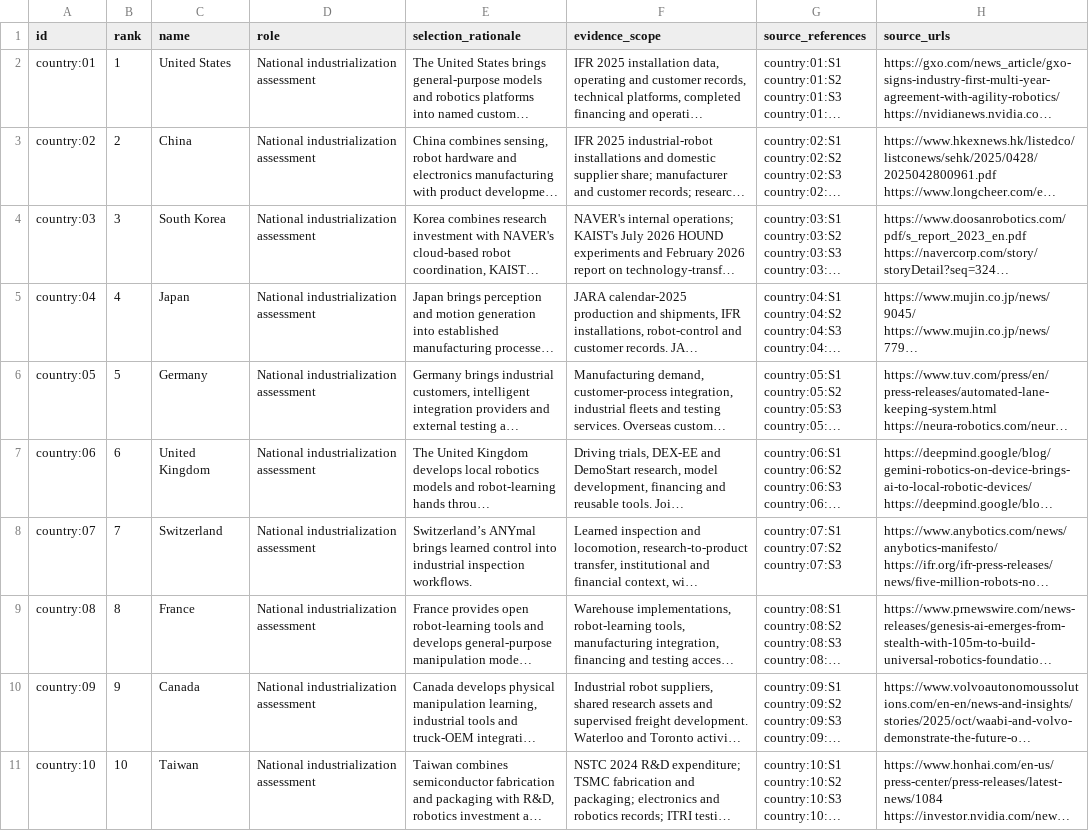
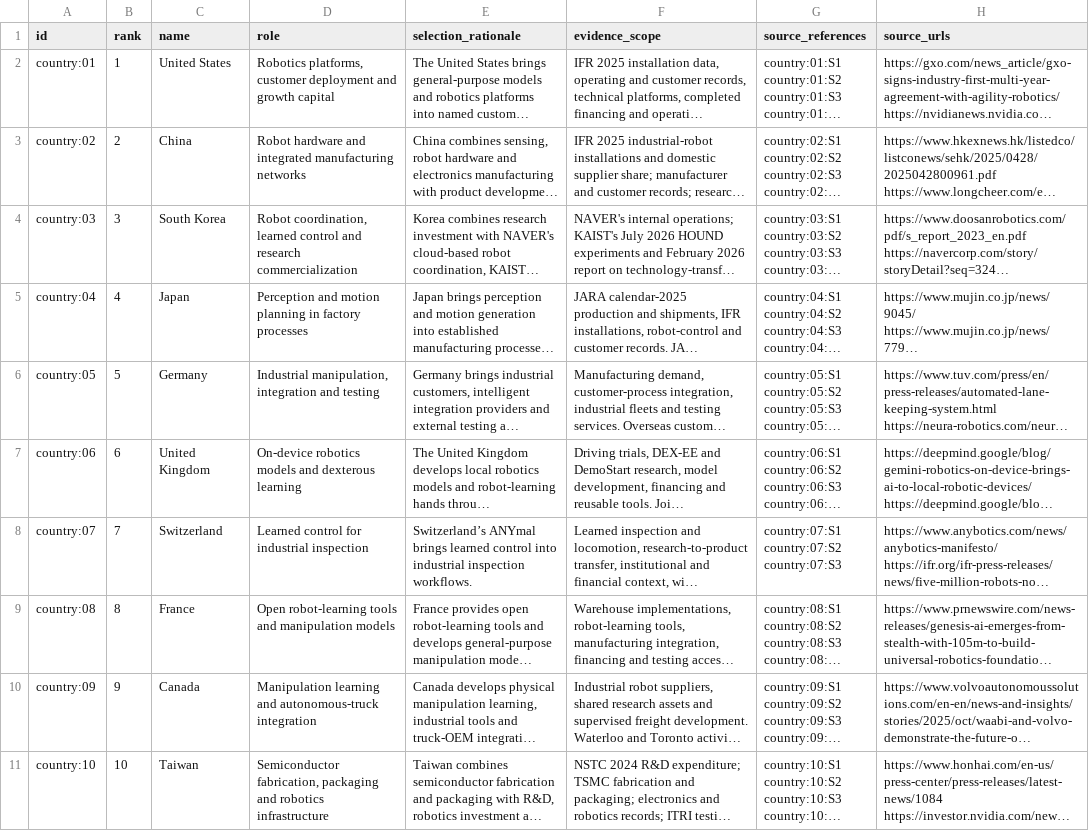
Before and after one commit to b2agi/physical-ai-ranking-2027, a CSV file: data/countries.en.csv, drawn as a sheet; only a part is shown; long unchanged cells end in …; the diff covers the shown part only; the diff names each change by its address in the sheet, - before the commit and + after, or states it on an @@ line.

Commit message:
Refine Country Atlas v1.1: distinctive pathways, evidence and editorial cover

```diff
--- a/data/countries.en.csv
+++ b/data/countries.en.csv
-D2 (role): National industrialization assessment
+D2 (role): Robotics platforms, customer deployment and growth capital
-D3 (role): National industrialization assessment
+D3 (role): Robot hardware and integrated manufacturing networks
-D4 (role): National industrialization assessment
+D4 (role): Robot coordination, learned control and research commercialization
-D5 (role): National industrialization assessment
+D5 (role): Perception and motion planning in factory processes
-D6 (role): National industrialization assessment
+D6 (role): Industrial manipulation, integration and testing
-D7 (role): National industrialization assessment
+D7 (role): On-device robotics models and dexterous learning
-D8 (role): National industrialization assessment
+D8 (role): Learned control for industrial inspection
-D9 (role): National industrialization assessment
+D9 (role): Open robot-learning tools and manipulation models
-D10 (role): National industrialization assessment
+D10 (role): Manipulation learning and autonomous-truck integration
-D11 (role): National industrialization assessment
+D11 (role): Semiconductor fabrication, packaging and robotics infrastructure
```
Also changed, not shown: 14 edited cells elsewhere in this file, 27 other files.
